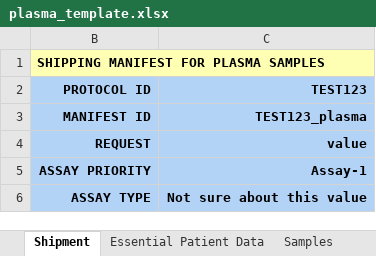
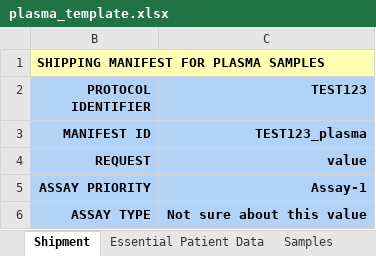
Before and after one commit to CIMAC-CIDC/cidc-schemas, an Excel workbook: template_examples/plasma_template.xlsx, sheet Shipment, drawn as a sheet; only a part is shown; values as stored, in another font and other column widths than the file's, no borders; the diff names each change by its address in the sheet, - before the commit and + after, or states it on an @@ line.

Commit message:
protocol id -> identifier

```diff
--- a/template_examples/plasma_template.xlsx (sheet Shipment)
+++ b/template_examples/plasma_template.xlsx (sheet Shipment)
-B2: PROTOCOL ID
+B2: PROTOCOL IDENTIFIER
```
Also changed, not shown: template_examples/cytof_template.xlsx, template_examples/olink_template.xlsx, 21 other files.
